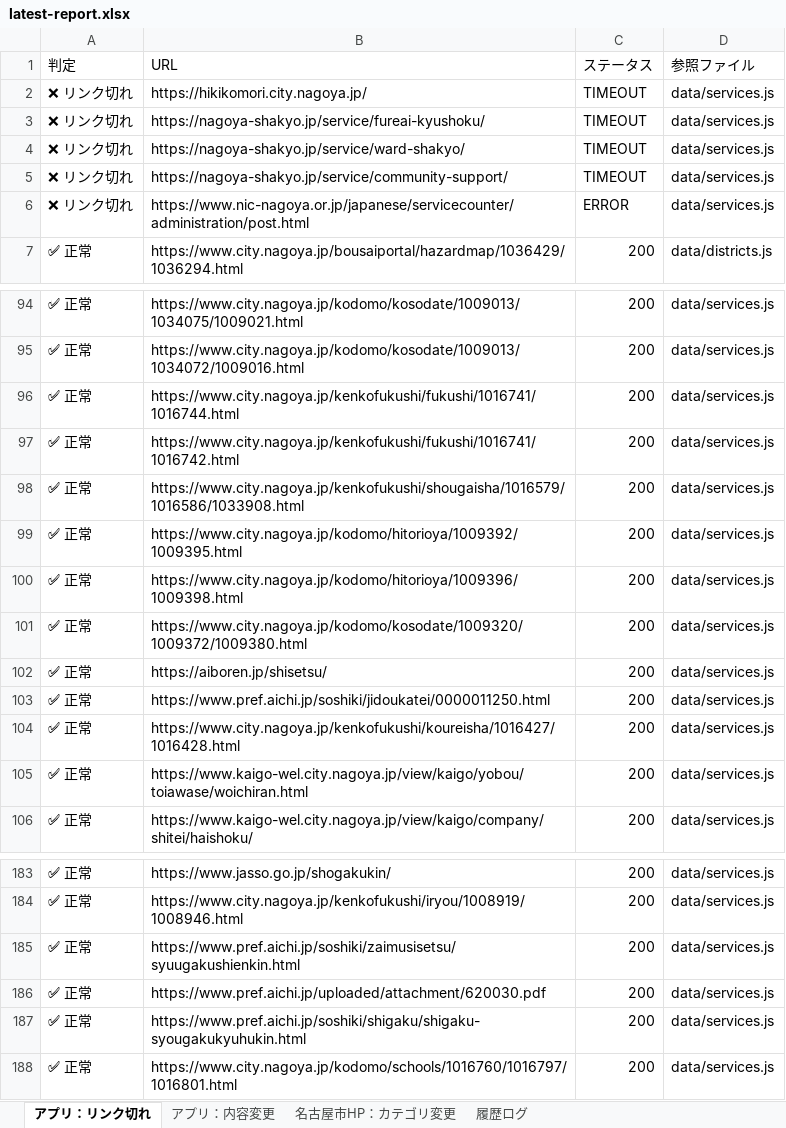
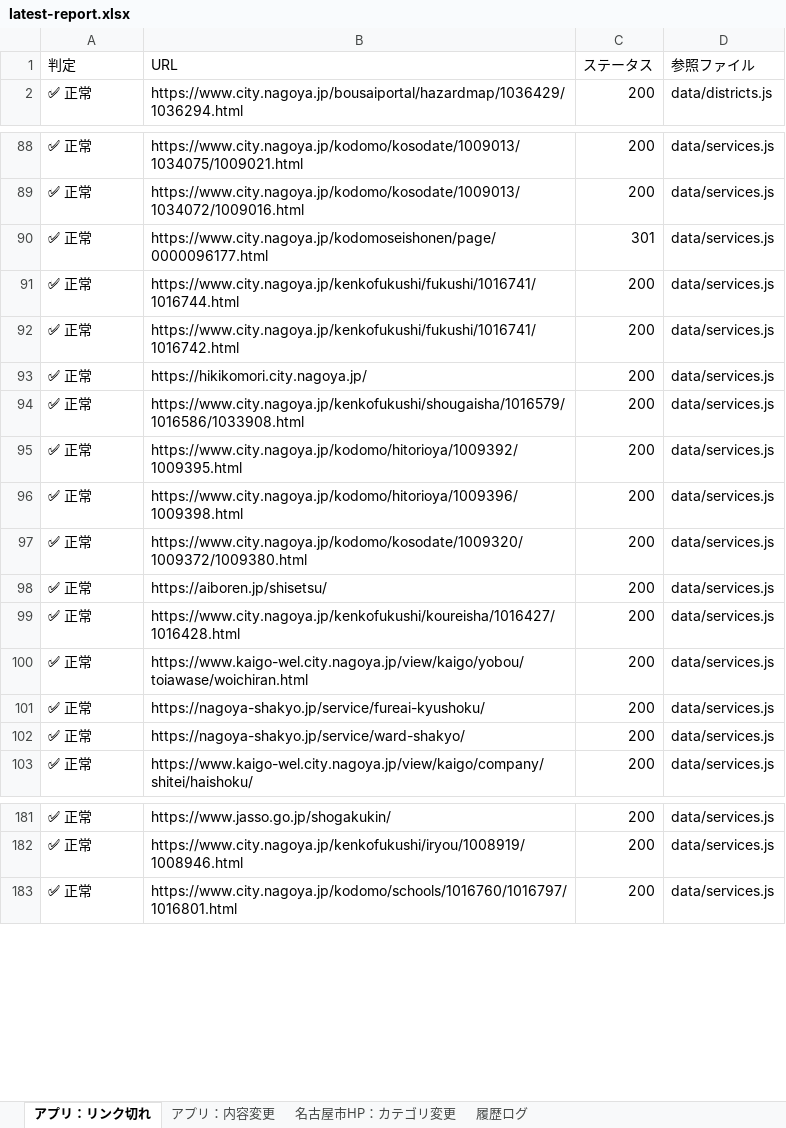
Before and after one commit to anishihara-prog/NagoyaApp, an Excel workbook: reports/latest-report.xlsx, sheet アプリ：リンク切れ, drawn as a sheet; only a part is shown, gaps mark what is left out; values as stored, in another font and other column widths than the file's, no borders; removed rows and columns are numbered as before the commit, all else as after; the diff covers the shown part only; the diff names each change by its address in the sheet, - before the commit and + after, or states it on an @@ line.

```diff
--- a/reports/latest-report.xlsx (sheet アプリ：リンク切れ)
+++ b/reports/latest-report.xlsx (sheet アプリ：リンク切れ)
-row 2: ❌ リンク切れ | https://hikikomori.city.nagoya.jp/ | TIMEOUT | data/services.js
-row 3: ❌ リンク切れ | https://nagoya-shakyo.jp/service/fureai-kyushoku/ | TIMEOUT | data/services.js
-row 4: ❌ リンク切れ | https://nagoya-shakyo.jp/service/ward-shakyo/ | TIMEOUT | data/services.js
-row 5: ❌ リンク切れ | https://nagoya-shakyo.jp/service/community-support/ | TIMEOUT | data/services.js
-row 6: ❌ リンク切れ | https://www.nic-nagoya.or.jp/japanese/servicecounter/administration/post.html | ERROR | data/services.js
+row 90: ✅ 正常 | https://www.city.nagoya.jp/kodomoseishonen/page/0000096177.html | 301 | data/services.js
+row 93: ✅ 正常 | https://hikikomori.city.nagoya.jp/ | 200 | data/services.js
-row 103: ✅ 正常 | https://www.pref.aichi.jp/soshiki/jidoukatei/0000011250.html | 200 | data/services.js
+row 101: ✅ 正常 | https://nagoya-shakyo.jp/service/fureai-kyushoku/ | 200 | data/services.js
+row 102: ✅ 正常 | https://nagoya-shakyo.jp/service/ward-shakyo/ | 200 | data/services.js
-row 185: ✅ 正常 | https://www.pref.aichi.jp/soshiki/zaimusisetsu/syuugakushienkin.html | 200 | data/services.js
-row 186: ✅ 正常 | https://www.pref.aichi.jp/uploaded/attachment/620030.pdf | 200 | data/services.js
-row 187: ✅ 正常 | https://www.pref.aichi.jp/soshiki/shigaku/shigaku-syougakukyuhukin.html | 200 | data/services.js
```
Also changed, not shown: 3 added rows, 5 removed rows and 2 edited cells elsewhere in this sheet, sheet 履歴ログ, sheet 名古屋市HP：カテゴリ変更, sheet アプリ：内容変更, 2 other files.
